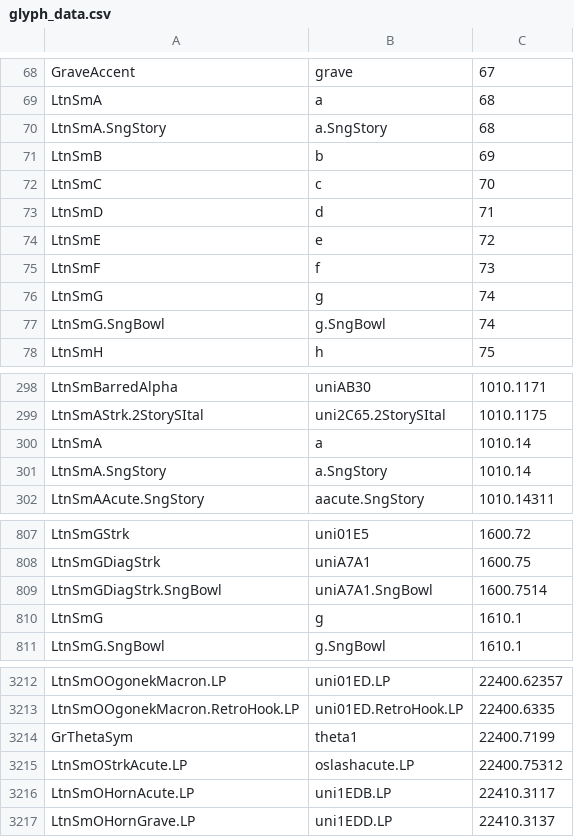
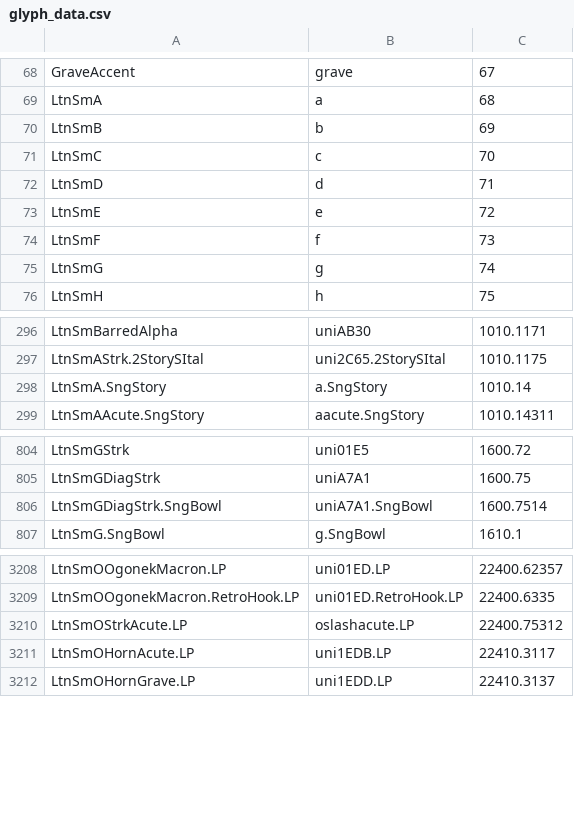
Before and after one commit to silnrsi/font-doulos, a CSV file: source/glyph_data.csv, drawn as a sheet; only a part is shown, gaps mark what is left out; the diff covers the shown part only; the diff names each change by its address in the sheet, - before the commit and + after, or states it on an @@ line.

Commit message:
Fixing LtnSmA, LtnSmG, GrThetaSym issues

```diff
--- a/source/glyph_data.csv
+++ b/source/glyph_data.csv
-row 70: LtnSmA.SngStory | a.SngStory | 68
-row 77: LtnSmG.SngBowl | g.SngBowl | 74
-row 300: LtnSmA | a | 1010.14
-row 810: LtnSmG | g | 1610.1
-row 3214: GrThetaSym | theta1 | 22400.7199
```
Also changed, not shown: 1 removed row elsewhere in this file, source/psnames.csv, 2 other files.
